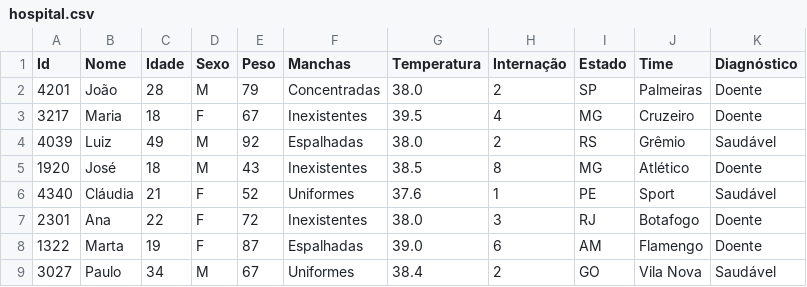
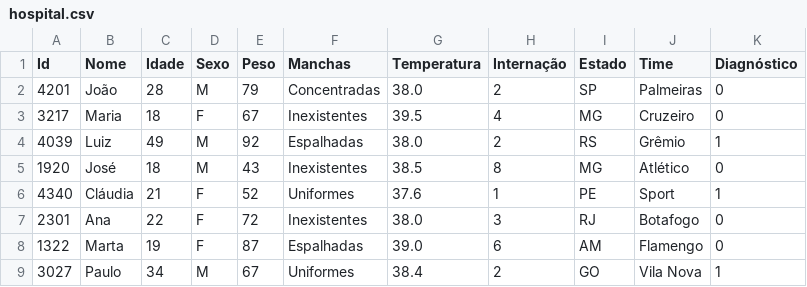
Before and after one commit to scadriano/machinelearning, a CSV file: datasets/hospital.csv, drawn as a sheet.

Commit message:
Update hospital.csv

```diff
--- a/datasets/hospital.csv
+++ b/datasets/hospital.csv
@@ -1,9 +1,9 @@
 Id,Nome,Idade,Sexo,Peso,Manchas,Temperatura,Internação,Estado,Time,Diagnóstico
-4201,João,28,M,79,Concentradas,38.0,2,SP,Palmeiras,Doente
-3217,Maria,18,F,67,Inexistentes,39.5,4,MG,Cruzeiro,Doente
-4039,Luiz,49,M,92,Espalhadas,38.0,2,RS,Grêmio,Saudável
-1920,José,18,M,43,Inexistentes,38.5,8,MG,Atlético,Doente
-4340,Cláudia,21,F,52,Uniformes,37.6,1,PE,Sport,Saudável
-2301,Ana,22,F,72,Inexistentes,38.0,3,RJ,Botafogo,Doente
-1322,Marta,19,F,87,Espalhadas,39.0,6,AM,Flamengo,Doente
-3027,Paulo,34,M,67,Uniformes,38.4,2,GO,Vila Nova,Saudável
+4201,João,28,M,79,Concentradas,38.0,2,SP,Palmeiras,0
+3217,Maria,18,F,67,Inexistentes,39.5,4,MG,Cruzeiro,0
+4039,Luiz,49,M,92,Espalhadas,38.0,2,RS,Grêmio,1
+1920,José,18,M,43,Inexistentes,38.5,8,MG,Atlético,0
+4340,Cláudia,21,F,52,Uniformes,37.6,1,PE,Sport,1
+2301,Ana,22,F,72,Inexistentes,38.0,3,RJ,Botafogo,0
+1322,Marta,19,F,87,Espalhadas,39.0,6,AM,Flamengo,0
+3027,Paulo,34,M,67,Uniformes,38.4,2,GO,Vila Nova,1
```
